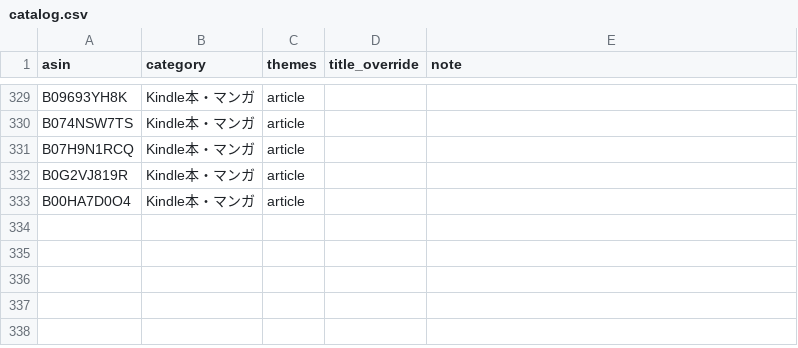
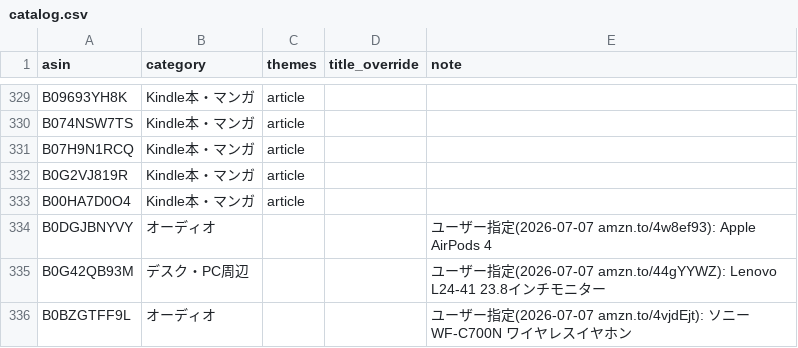
Before and after one commit to yokoichi/amazonsalematome, a CSV file: data/catalog.csv, drawn as a sheet; only a part is shown, gaps mark what is left out; the diff names each change by its address in the sheet, - before the commit and + after, or states it on an @@ line.

Commit message:
Add automated deal discovery to grow catalog for Prime Day
Adds scripts/discover-deals.mjs, which scans 85 brand-agnostic search
queries across the existing 12 categories via searchItems, keeps items
with an active deal (dealDetails or >=5% savings), ranks by discount
rate, and writes the top 500 to data/catalog-auto.csv. update.mjs now
merges catalog.csv with catalog-auto.csv (catalog.csv wins on ASIN
overlap), and update-prices.yml runs discovery every 6 hours so the
catalog keeps pace with live Prime Day deals instead of a fixed list.

Also adds 3 user-specified products (AirPods 4, Lenovo monitor, Sony
WF-C700N) to catalog.csv. Total catalog: 335 curated + 500 auto = 835.

```diff
--- a/data/catalog.csv
+++ b/data/catalog.csv
+row 334: B0DGJBNYVY | オーディオ |  |  | ユーザー指定(2026-07-07 amzn.to/4w8ef93): Apple AirPods 4
+row 335: B0G42QB93M | デスク・PC周辺 |  |  | ユーザー指定(2026-07-07 amzn.to/44gYYWZ): Lenovo L24-41 23.8インチモニター
+row 336: B0BZGTFF9L | オーディオ |  |  | ユーザー指定(2026-07-07 amzn.to/4vjdEjt): ソニー WF-C700N ワイヤレスイヤホン
```
Also changed, not shown: 10 other files.
